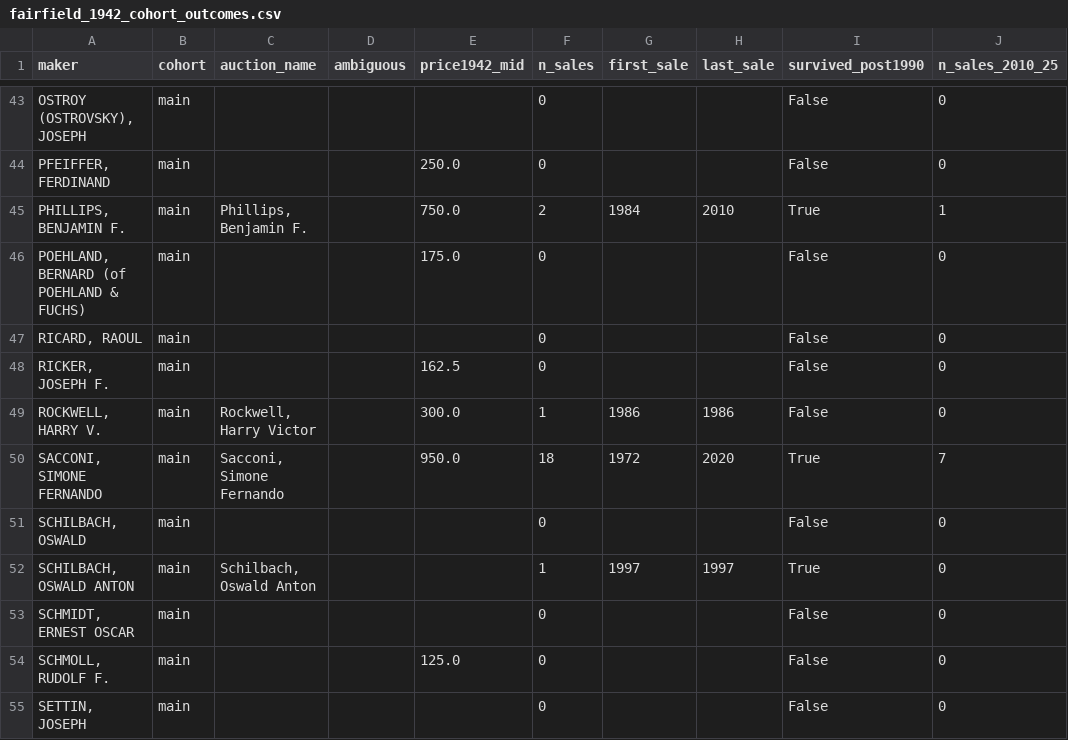
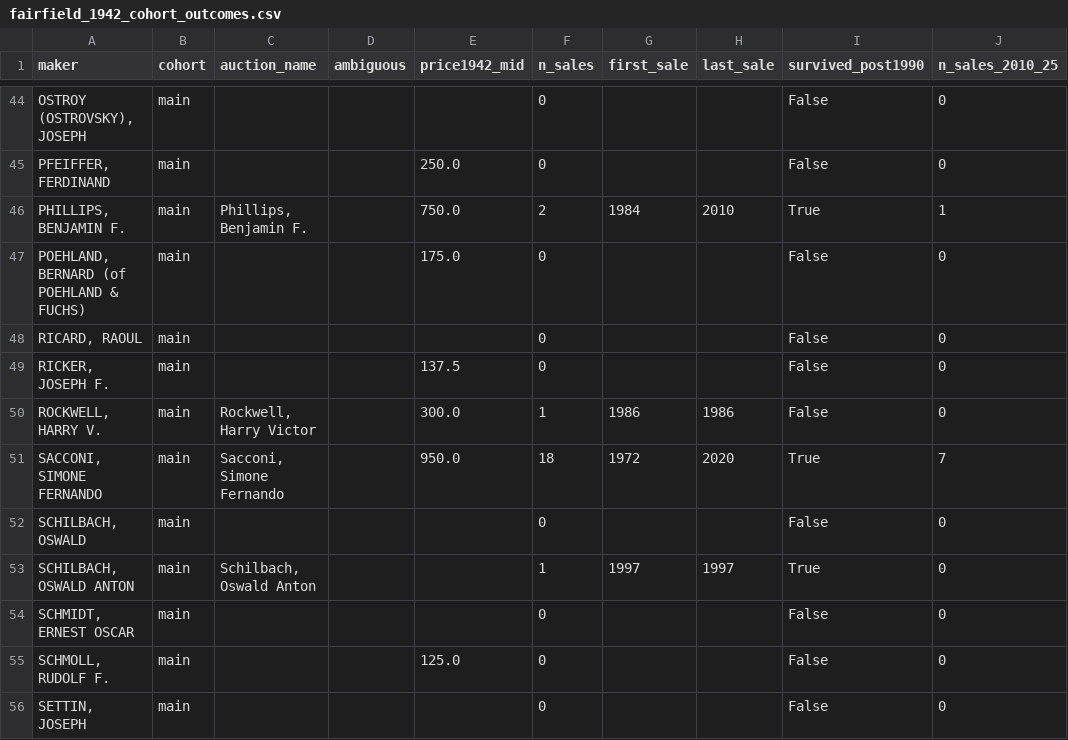
Before and after one commit to Frederic-LM/Historical-Violin-Trade-Datasets, a CSV file: Historical price catalogue/1942-JohnH.Fairfield/fairfield_1942_cohort_outcomes.csv, drawn as a sheet; only a part is shown, gaps mark what is left out; addresses are those after the commit; the diff covers the shown part only; the diff names each change by its address in the sheet, - before the commit and + after, or states it on an @@ line.

```diff
--- a/Historical price catalogue/1942-JohnH.Fairfield/fairfield_1942_cohort_outcomes.csv
+++ b/Historical price catalogue/1942-JohnH.Fairfield/fairfield_1942_cohort_outcomes.csv
-E49 (price1942_mid): 162.5
+E49 (price1942_mid): 137.5
```
Also changed, not shown: 6 added rows, 1 removed row and 20 edited cells elsewhere in this file.
